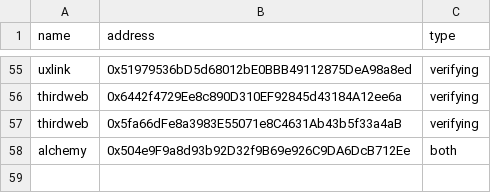
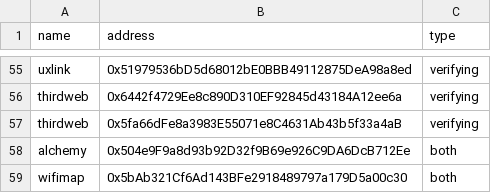
Before and after one commit to pimlicolabs/4337-stats, a CSV file: data/paymasters.csv, drawn as a sheet; only a part is shown, gaps mark what is left out.

Commit message:
Add wifimap

```diff
--- a/data/paymasters.csv
+++ b/data/paymasters.csv
@@ -58 +58,2 @@ thirdweb	0x5fa66dFe8a3983E55071e8C4631Ab43b5f33a4aB	verifying
 alchemy	0x504e9F9a8d93b92D32f9B69e926C9DA6DcB712Ee	both
+wifimap	0x5bAb321Cf6Ad143BFe2918489797a179D5a00c30	both
```
Also changed, not shown: 1 other file.
